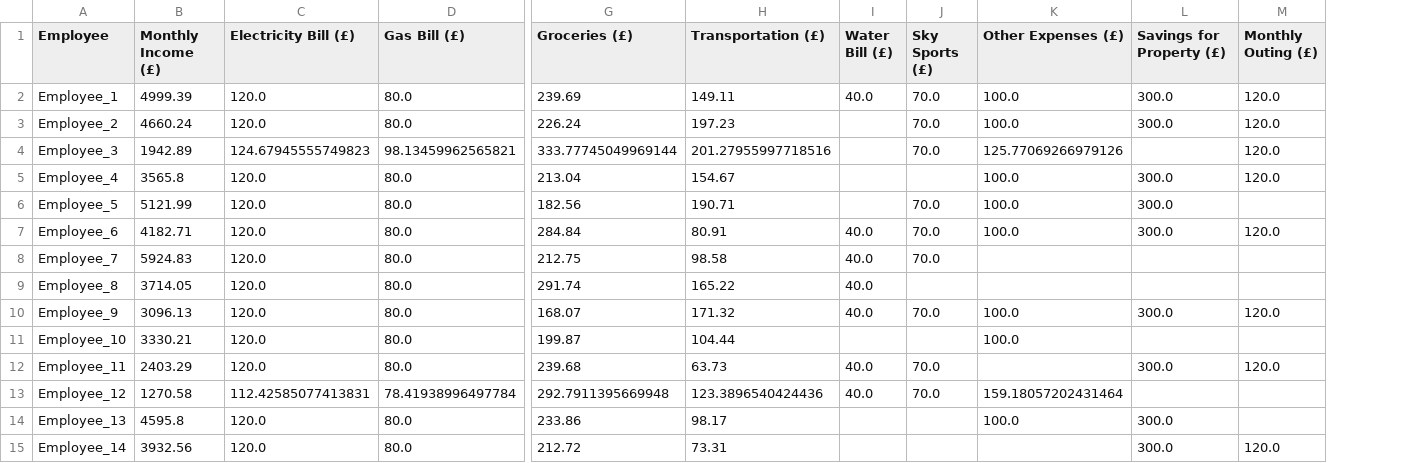
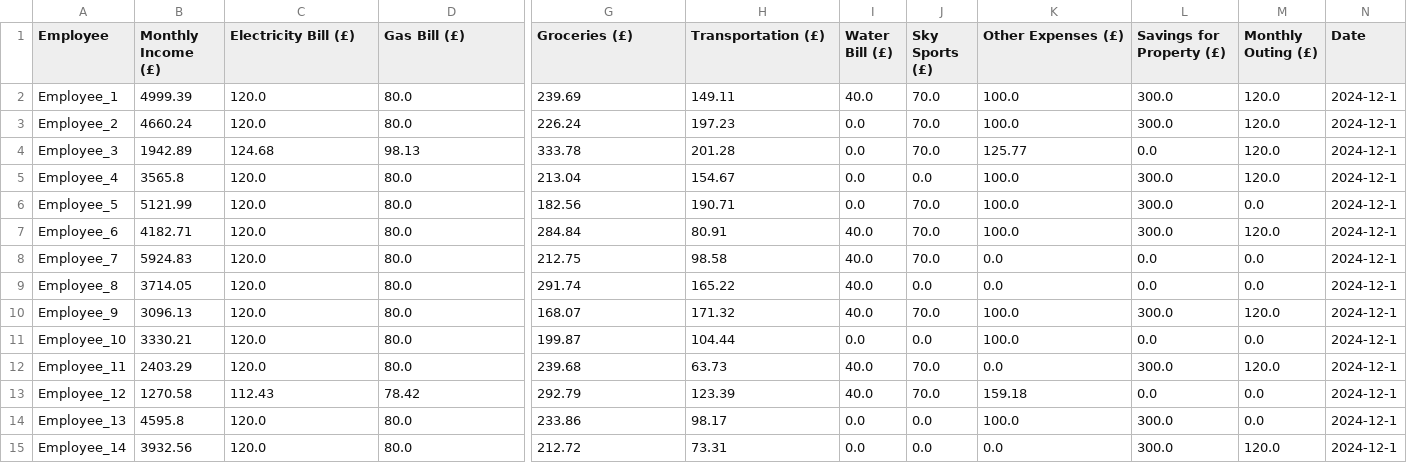
Before and after one commit to MerMer12345/MachineLearningAssignment, a CSV file: personal_finance_employees_V1.csv, drawn as a sheet; only a part is shown, gaps mark what is left out; the diff covers the shown part only; the diff names each change by its address in the sheet, - before the commit and + after, or states it on an @@ line.

```diff
--- a/personal_finance_employees_V1.csv
+++ b/personal_finance_employees_V1.csv
+column N (Date), rows 2-15: all 2024-12-1
-I3:I6 (Water Bill (£)): (empty)
+I3:I6 (Water Bill (£)): 0.0
-C4 (Electricity Bill (£)): 124.67945555749823
+C4 (Electricity Bill (£)): 124.68
-D4 (Gas Bill (£)): 98.13459962565821
+D4 (Gas Bill (£)): 98.13
-G4 (Groceries (£)): 333.77745049969144
+G4 (Groceries (£)): 333.78
-H4 (Transportation (£)): 201.27955997718516
+H4 (Transportation (£)): 201.28
-K4 (Other Expenses (£)): 125.77069266979126
+K4 (Other Expenses (£)): 125.77
-L4 (Savings for Property (£)): (empty)
+L4 (Savings for Property (£)): 0.0
-J5 (Sky Sports (£)): (empty)
+J5 (Sky Sports (£)): 0.0
-M6 (Monthly Outing (£)): (empty)
+M6 (Monthly Outing (£)): 0.0
-K8:K9 (Other Expenses (£)): (empty)
+K8:K9 (Other Expenses (£)): 0.0
-L8:L9 (Savings for Property (£)): (empty)
+L8:L9 (Savings for Property (£)): 0.0
-M8:M9 (Monthly Outing (£)): (empty)
+M8:M9 (Monthly Outing (£)): 0.0
-J9 (Sky Sports (£)): (empty)
+J9 (Sky Sports (£)): 0.0
-I11 (Water Bill (£)): (empty)
+I11 (Water Bill (£)): 0.0
-J11 (Sky Sports (£)): (empty)
+J11 (Sky Sports (£)): 0.0
-L11 (Savings for Property (£)): (empty)
+L11 (Savings for Property (£)): 0.0
-M11 (Monthly Outing (£)): (empty)
+M11 (Monthly Outing (£)): 0.0
-K12 (Other Expenses (£)): (empty)
+K12 (Other Expenses (£)): 0.0
-C13 (Electricity Bill (£)): 112.42585077413831
+C13 (Electricity Bill (£)): 112.43
-D13 (Gas Bill (£)): 78.41938996497784
+D13 (Gas Bill (£)): 78.42
-G13 (Groceries (£)): 292.7911395669948
+G13 (Groceries (£)): 292.79
-H13 (Transportation (£)): 123.3896540424436
+H13 (Transportation (£)): 123.39
-K13 (Other Expenses (£)): 159.18057202431464
+K13 (Other Expenses (£)): 159.18
-L13 (Savings for Property (£)): (empty)
+L13 (Savings for Property (£)): 0.0
-M13:M14 (Monthly Outing (£)): (empty)
+M13:M14 (Monthly Outing (£)): 0.0
-I14:I15 (Water Bill (£)): (empty)
+I14:I15 (Water Bill (£)): 0.0
-J14:J15 (Sky Sports (£)): (empty)
+J14:J15 (Sky Sports (£)): 0.0
-K15 (Other Expenses (£)): (empty)
+K15 (Other Expenses (£)): 0.0
```
Also changed, not shown: 120 edited cells elsewhere in this file, 3 other files.
